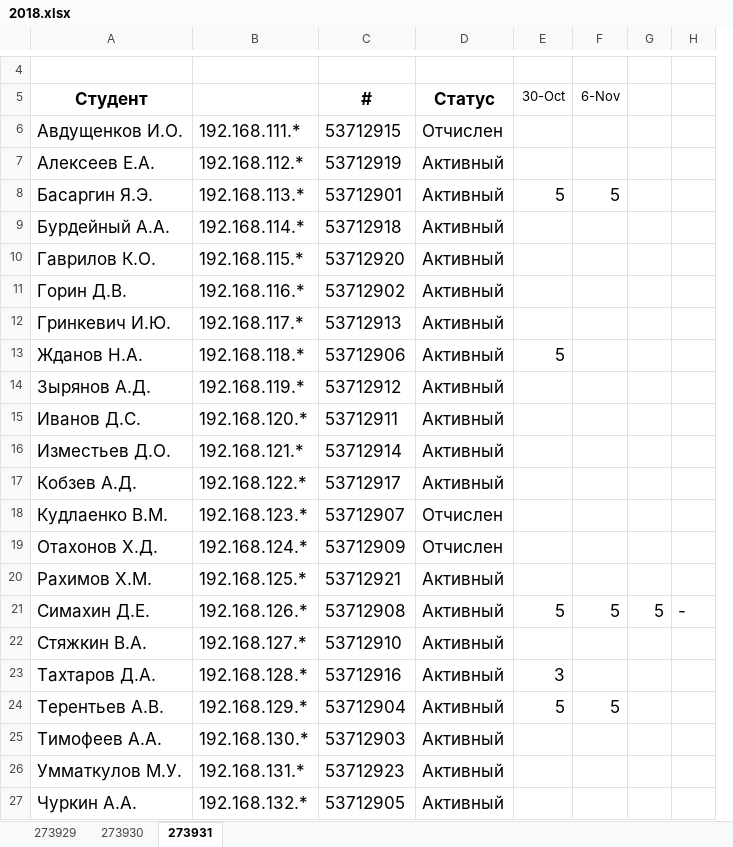
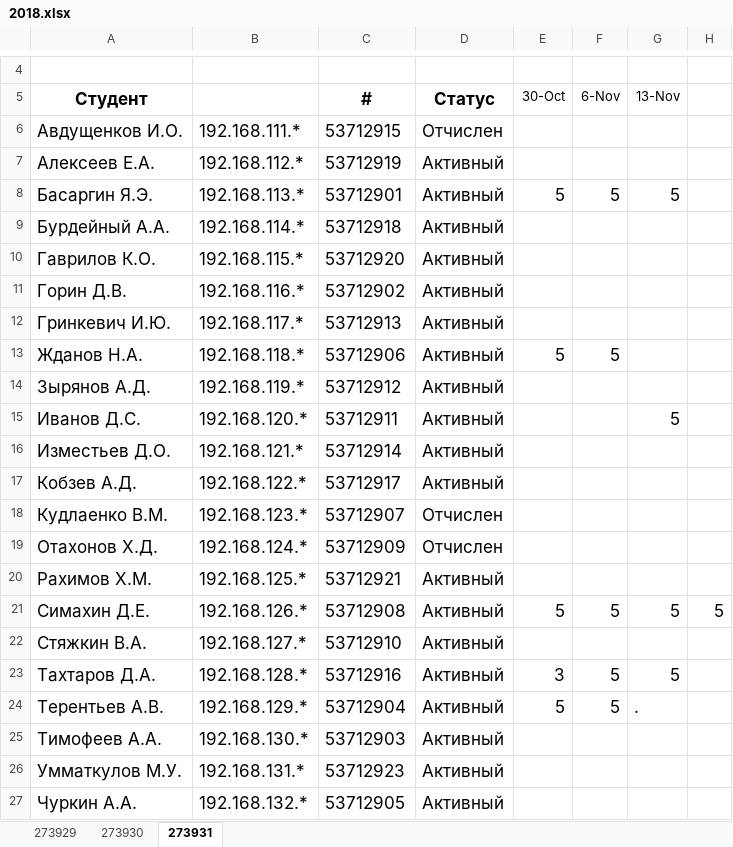
Before and after one commit to ukoloff/nets, an Excel workbook: register/2018.xlsx, sheet 273931, drawn as a sheet; only a part is shown, gaps mark what is left out; values as stored, in another font and other column widths than the file's, no borders; removed rows and columns are numbered as before the commit, all else as after; the diff names each change by its address in the sheet, - before the commit and + after, or states it on an @@ line.

```diff
--- a/register/2018.xlsx (sheet 273931)
+++ b/register/2018.xlsx (sheet 273931)
+column G (13-Nov), rows 8-24: 5 |  |  |  |  |  |  | 5 |  |  |  |  |  | 5 |  | 5 | .
-column H, row 21: -
-F13 (6-Nov): (empty)
+F13 (6-Nov): 5
-F23 (6-Nov): (empty)
+F23 (6-Nov): 5
```
Also changed, not shown: sheet 273929, sheet 273930.
